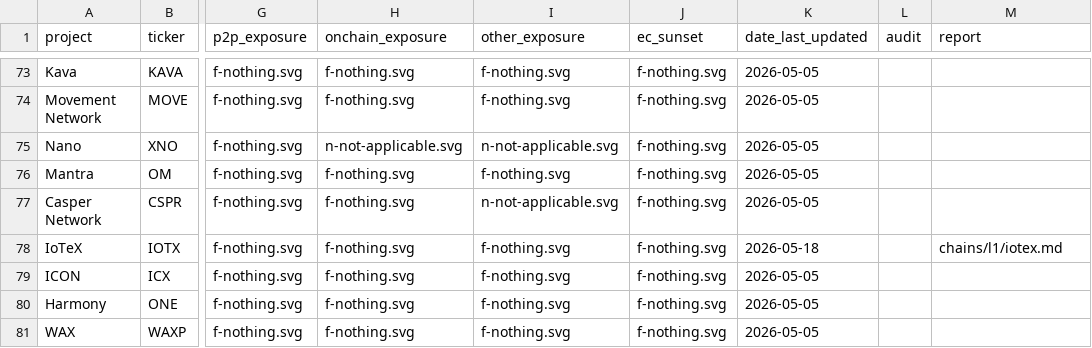
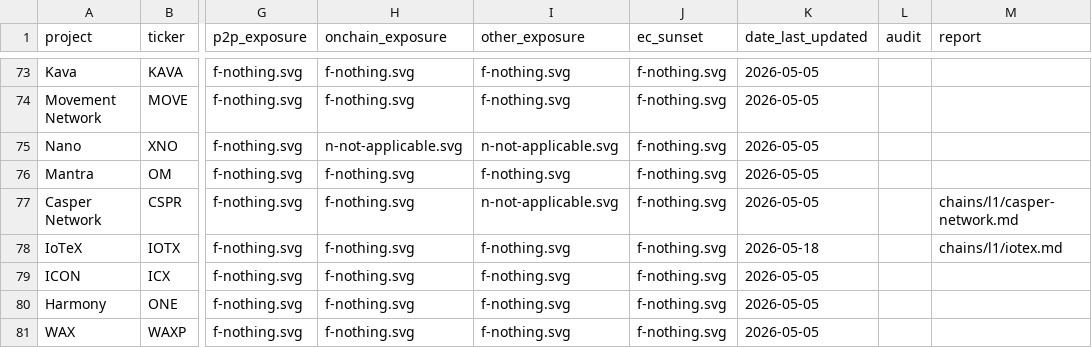
Before and after one commit to tectonic-labs/quantum-tracker-data, a CSV file: chains.csv, drawn as a sheet; only a part is shown, gaps mark what is left out; the diff names each change by its address in the sheet, - before the commit and + after, or states it on an @@ line.

Commit message:
reports: update bitcoin-cash thru centrifuge (10 chains)
Regenerated with current mainnet version info. New report: casper-network.

```diff
--- a/chains.csv
+++ b/chains.csv
-M77 (report): (empty)
+M77 (report): chains/l1/casper-network.md
```
Also changed, not shown: 10 other files.
